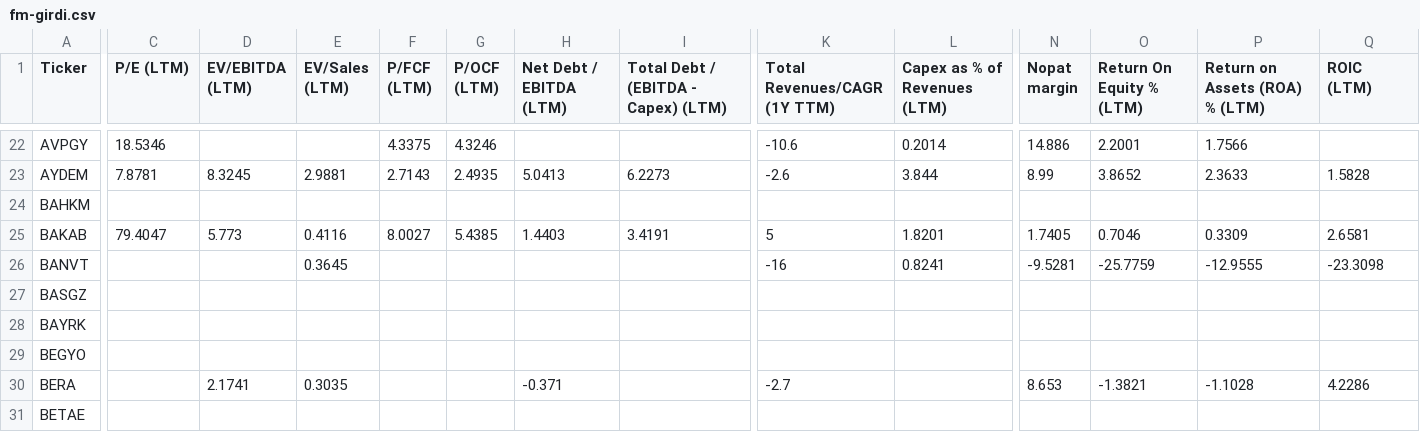
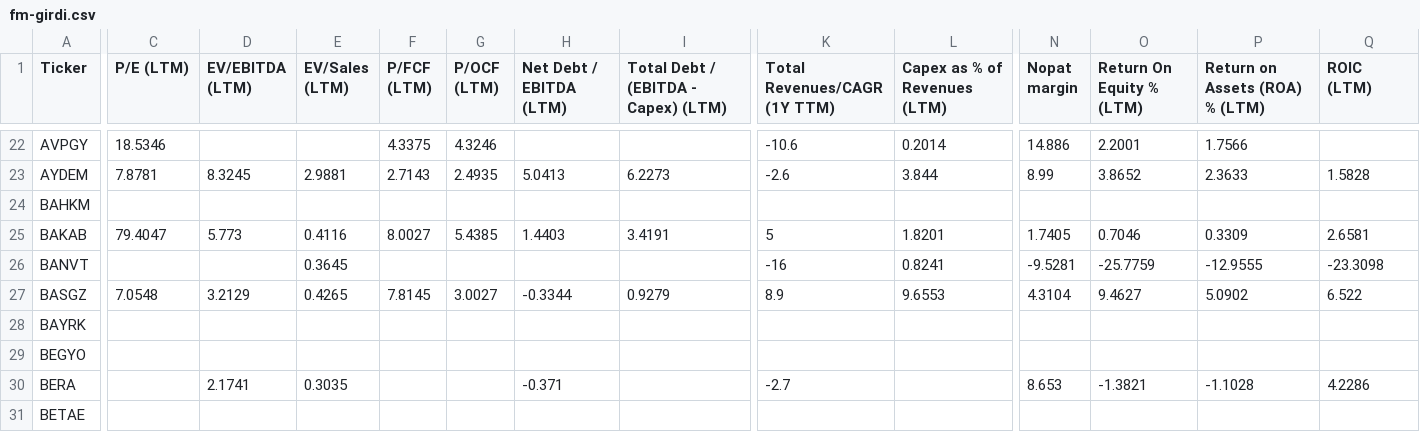
Before and after one commit to fkasap/Ktpanel2, a CSV file: ktpanel/fm-girdi.csv, drawn as a sheet; only a part is shown, gaps mark what is left out; the diff covers the shown part only; the diff names each change by its address in the sheet, - before the commit and + after, or states it on an @@ line.

```diff
--- a/ktpanel/fm-girdi.csv
+++ b/ktpanel/fm-girdi.csv
-C27 (P/E (LTM)): (empty)
+C27 (P/E (LTM)): 7.0548
-D27 (EV/EBITDA (LTM)): (empty)
+D27 (EV/EBITDA (LTM)): 3.2129
-E27 (EV/Sales (LTM)): (empty)
+E27 (EV/Sales (LTM)): 0.4265
-F27 (P/FCF (LTM)): (empty)
+F27 (P/FCF (LTM)): 7.8145
-G27 (P/OCF (LTM)): (empty)
+G27 (P/OCF (LTM)): 3.0027
-H27 (Net Debt / EBITDA (LTM)): (empty)
+H27 (Net Debt / EBITDA (LTM)): -0.3344
-I27: (empty)
+I27: 0.9279
-K27 (Total Revenues/CAGR (1Y TTM)): (empty)
+K27 (Total Revenues/CAGR (1Y TTM)): 8.9
-L27 (Capex as % of Revenues (LTM)): (empty)
+L27 (Capex as % of Revenues (LTM)): 9.6553
-N27 (Nopat margin): (empty)
+N27 (Nopat margin): 4.3104
-O27 (Return On Equity % (LTM)): (empty)
+O27 (Return On Equity % (LTM)): 9.4627
-P27 (Return on Assets (ROA) % (LTM)): (empty)
+P27 (Return on Assets (ROA) % (LTM)): 5.0902
-Q27 (ROIC (LTM)): (empty)
+Q27 (ROIC (LTM)): 6.522
```
Also changed, not shown: 6 edited cells elsewhere in this file, 19 other files.
